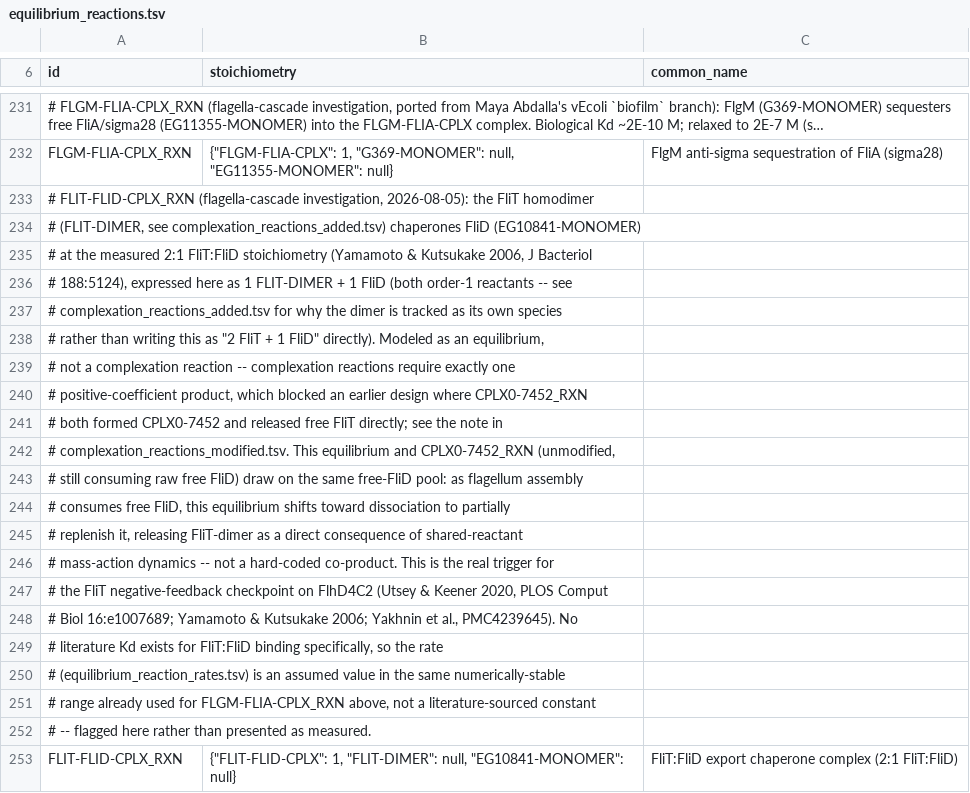
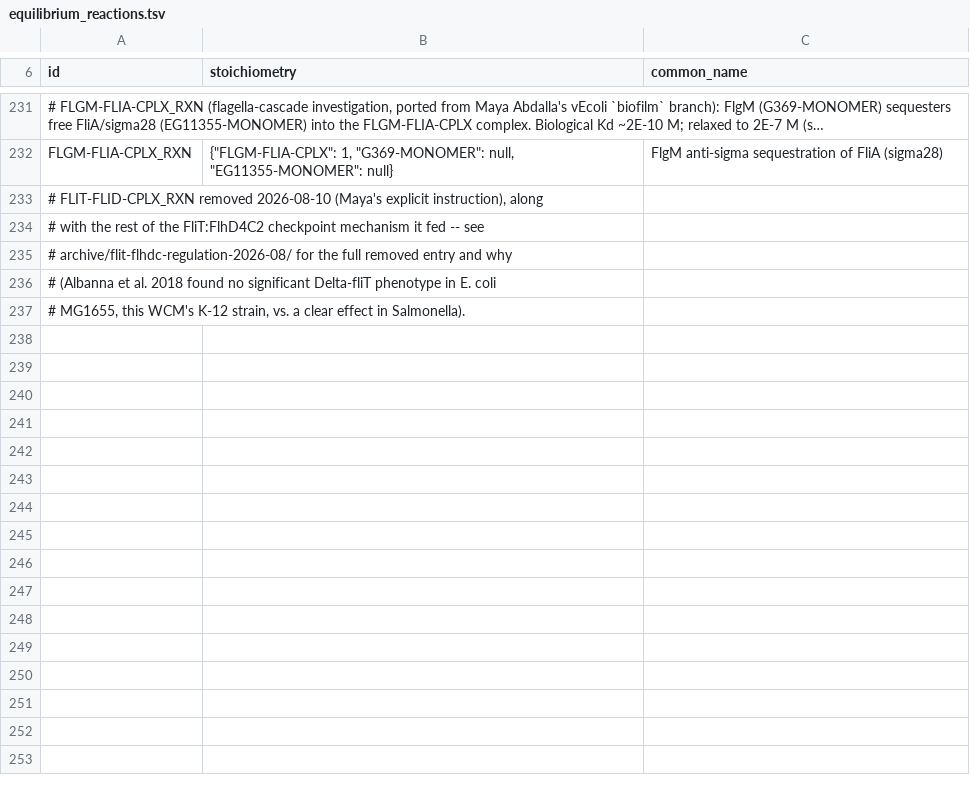
Before and after one commit to vivarium-collective/v2ecoli, a TSV file: v2ecoli/processes/parca/reconstruction/ecoli/flat_overrides/equilibrium_reactions.tsv, drawn as a sheet; only a part is shown, gaps mark what is left out; long unchanged cells end in ….

```diff
--- a/v2ecoli/processes/parca/reconstruction/ecoli/flat_overrides/equilibrium_reactions.tsv
+++ b/v2ecoli/processes/parca/reconstruction/ecoli/flat_overrides/equilibrium_reactions.tsv
@@ -232,22 +232,6 @@
 "FLGM-FLIA-CPLX_RXN"	{"FLGM-FLIA-CPLX": 1, "G369-MONOMER": null, "EG11355-MONOMER": null}	"FlgM anti-sigma sequestration of FliA (sigma28)"
-# FLIT-FLID-CPLX_RXN (flagella-cascade investigation, 2026-08-05): the FliT homodimer
-# (FLIT-DIMER, see complexation_reactions_added.tsv) chaperones FliD (EG10841-MONOMER)
-# at the measured 2:1 FliT:FliD stoichiometry (Yamamoto & Kutsukake 2006, J Bacteriol
-# 188:5124), expressed here as 1 FLIT-DIMER + 1 FliD (both order-1 reactants -- see
-# complexation_reactions_added.tsv for why the dimer is tracked as its own species
-# rather than writing this as "2 FliT + 1 FliD" directly). Modeled as an equilibrium,
-# not a complexation reaction -- complexation reactions require exactly one
-# positive-coefficient product, which blocked an earlier design where CPLX0-7452_RXN
-# both formed CPLX0-7452 and released free FliT directly; see the note in
-# complexation_reactions_modified.tsv. This equilibrium and CPLX0-7452_RXN (unmodified,
-# still consuming raw free FliD) draw on the same free-FliD pool: as flagellum assembly
-# consumes free FliD, this equilibrium shifts toward dissociation to partially
-# replenish it, releasing FliT-dimer as a direct consequence of shared-reactant
-# mass-action dynamics -- not a hard-coded co-product. This is the real trigger for
-# the FliT negative-feedback checkpoint on FlhD4C2 (Utsey & Keener 2020, PLOS Comput
-# Biol 16:e1007689; Yamamoto & Kutsukake 2006; Yakhnin et al., PMC4239645). No
-# literature Kd exists for FliT:FliD binding specifically, so the rate
-# (equilibrium_reaction_rates.tsv) is an assumed value in the same numerically-stable
-# range already used for FLGM-FLIA-CPLX_RXN above, not a literature-sourced constant
-# -- flagged here rather than presented as measured.
-"FLIT-FLID-CPLX_RXN"	{"FLIT-FLID-CPLX": 1, "FLIT-DIMER": null, "EG10841-MONOMER": null}	"FliT:FliD export chaperone complex (2:1 FliT:FliD)"
+# FLIT-FLID-CPLX_RXN removed 2026-08-10 (Maya's explicit instruction), along
+# with the rest of the FliT:FlhD4C2 checkpoint mechanism it fed -- see
+# archive/flit-flhdc-regulation-2026-08/ for the full removed entry and why
+# (Albanna et al. 2018 found no significant Delta-fliT phenotype in E. coli
+# MG1655, this WCM's K-12 strain, vs. a clear effect in Salmonella).
```
Also changed, not shown: v2ecoli/processes/parca/reconstruction/ecoli/flat_overrides/complexation_reactions_added.tsv, v2ecoli/processes/parca/reconstruction/ecoli/flat_overrides/equilibrium_reaction_rates.tsv, 40 other files.
